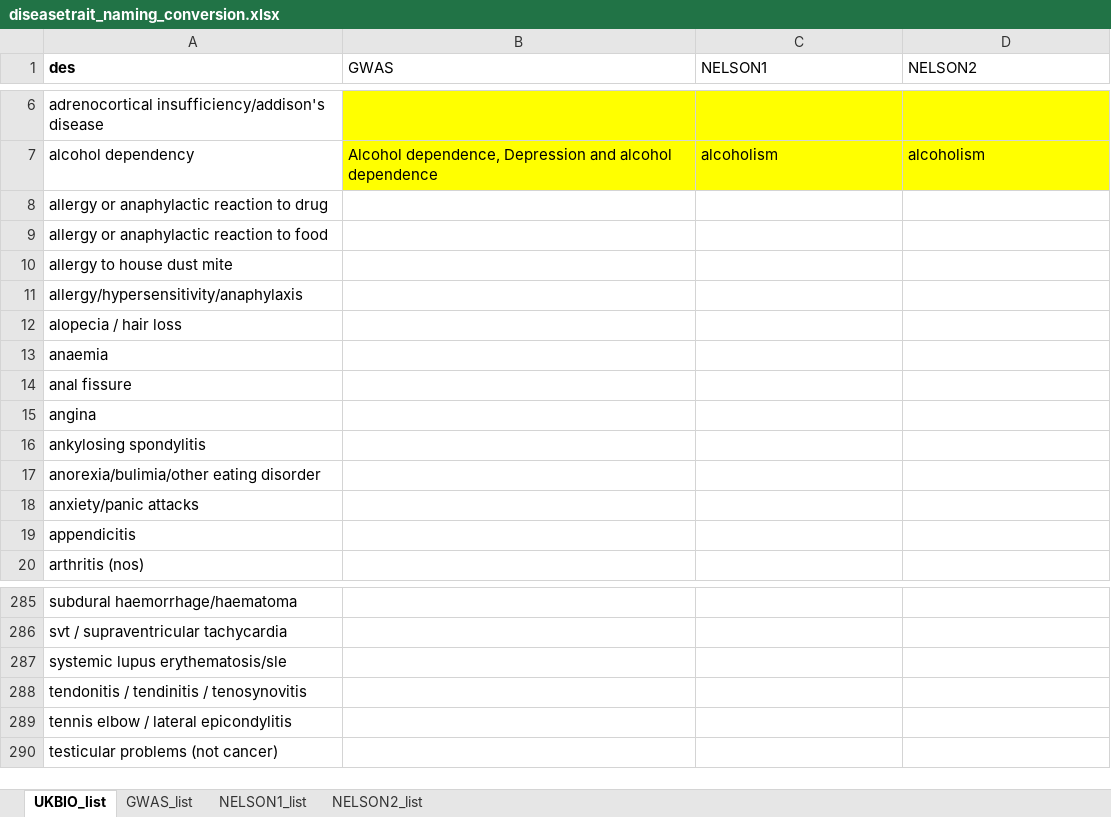
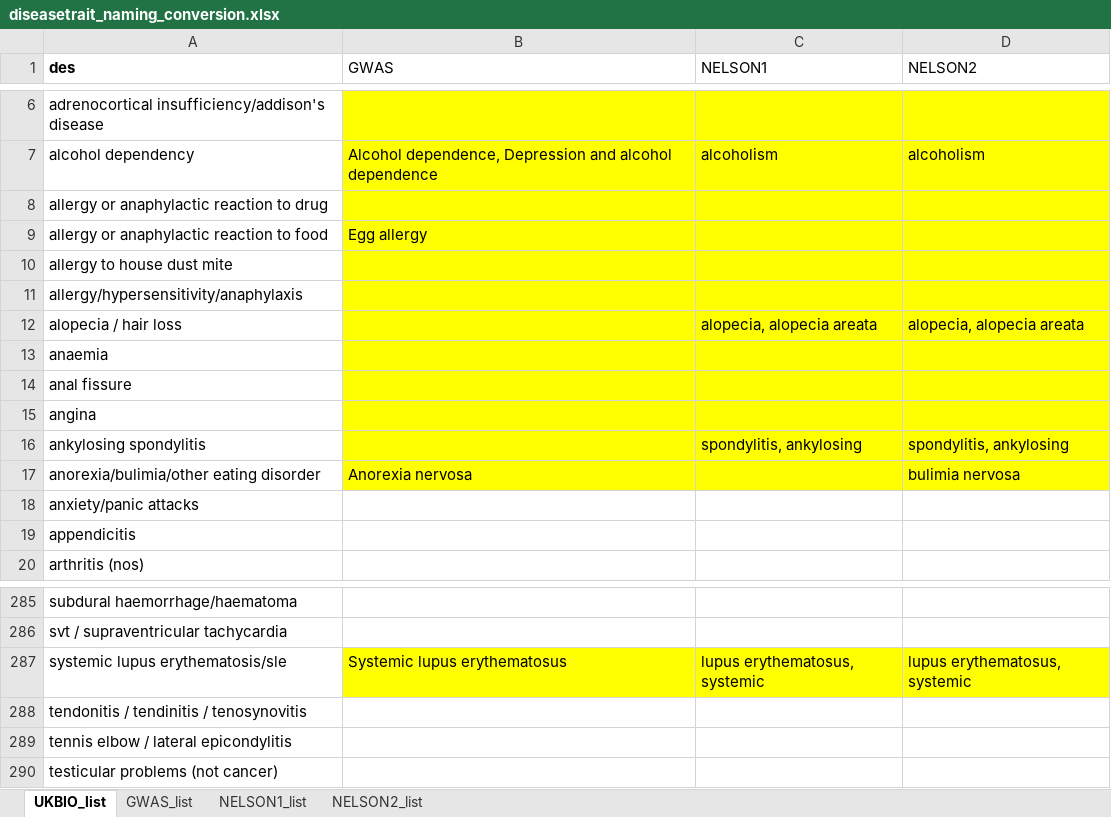
Before and after one commit to Karine-Moussa/xci-app-1, an Excel workbook: data_intermediate/diseasetrait_naming_conversion.xlsx, sheet UKBIO_list, drawn as a sheet; only a part is shown, gaps mark what is left out; values as stored, in another font and other column widths than the file's, no borders; the diff names each change by its address in the sheet, - before the commit and + after, or states it on an @@ line.

Commit message:
continuing to work through disease trait conversion list. ref #33

```diff
--- a/data_intermediate/diseasetrait_naming_conversion.xlsx (sheet UKBIO_list)
+++ b/data_intermediate/diseasetrait_naming_conversion.xlsx (sheet UKBIO_list)
-B8:D17 fill: none
+B8:D17 fill: #FFFF00
-B9 (GWAS): (empty)
+B9 (GWAS): Egg allergy
-C12 (NELSON1): (empty)
+C12 (NELSON1): alopecia, alopecia areata
-D12 (NELSON2): (empty)
+D12 (NELSON2): alopecia, alopecia areata
-C16 (NELSON1): (empty)
+C16 (NELSON1): spondylitis, ankylosing
-D16 (NELSON2): (empty)
+D16 (NELSON2): spondylitis, ankylosing
-B17 (GWAS): (empty)
+B17 (GWAS): Anorexia nervosa
-D17 (NELSON2): (empty)
+D17 (NELSON2): bulimia nervosa
-B287 (GWAS): (empty)
+B287 (GWAS): Systemic lupus erythematosus
-B287:D287 fill: none
+B287:D287 fill: #FFFF00
-C287 (NELSON1): (empty)
+C287 (NELSON1): lupus erythematosus, systemic
-D287 (NELSON2): (empty)
+D287 (NELSON2): lupus erythematosus, systemic
```
Also changed, not shown: sheet NELSON2_list, sheet NELSON1_list, sheet GWAS_list, 3 other files.
